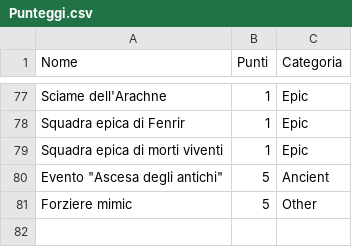
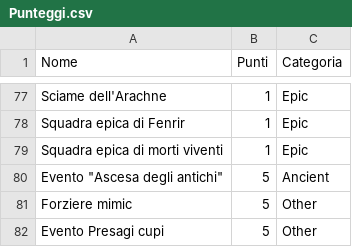
Before and after one commit to Airygoodplay/STA-chestcounter, a CSV file: web_export/Punteggi.csv, drawn as a sheet; only a part is shown, gaps mark what is left out.

```diff
--- a/web_export/Punteggi.csv
+++ b/web_export/Punteggi.csv
@@ -81 +81,2 @@ Squadra epica di morti viventi,1,Epic
 Forziere mimic,5,Other
+Evento Presagi cupi,5,Other
```
Also changed, not shown: web_export/Citadels.csv, web_export/Crypts.csv, 5 other files.
